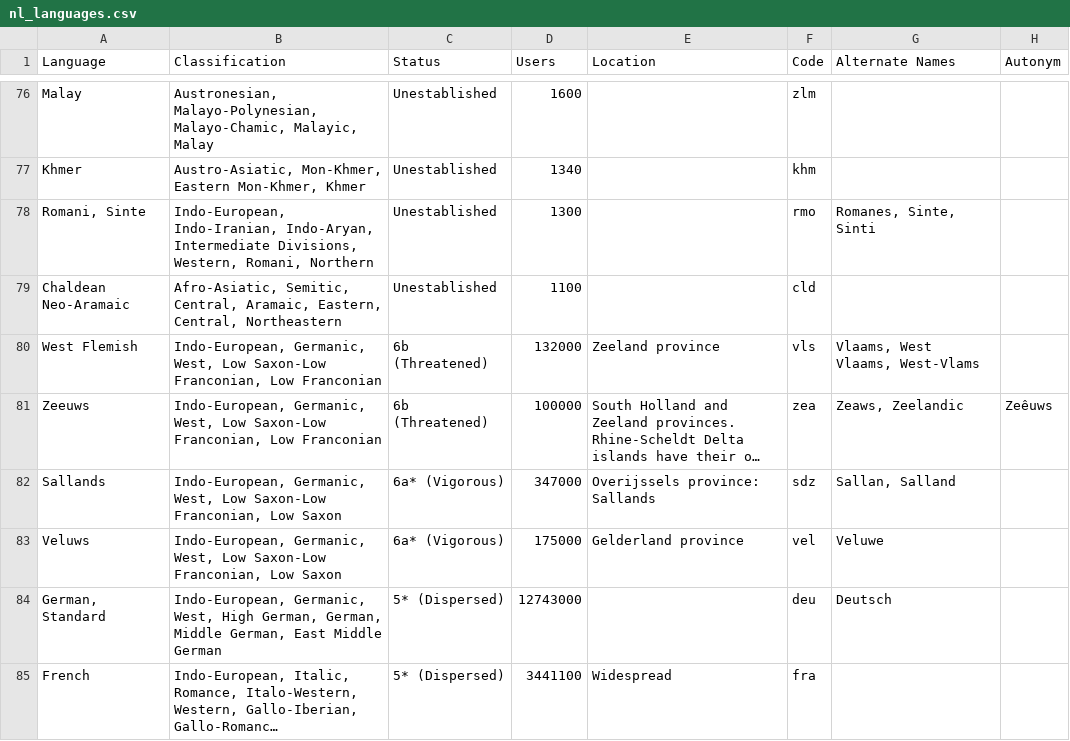
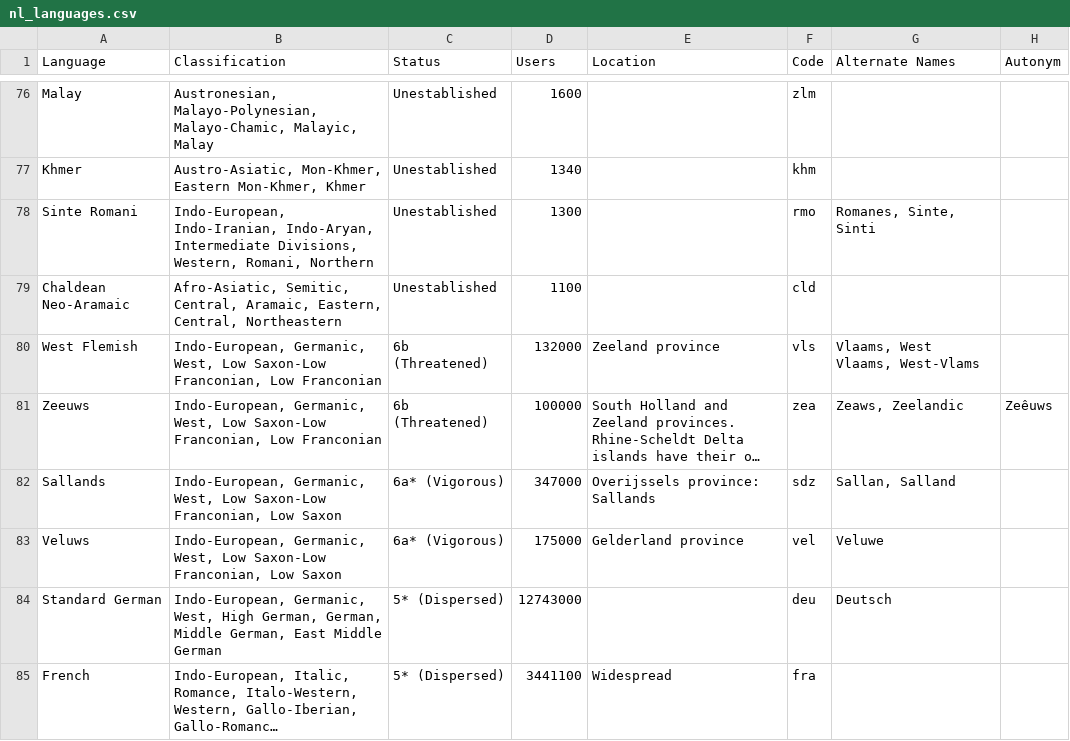
Before and after one commit to theinvisiblelab/invisible-languages, a CSV file: data/nl_languages.csv, drawn as a sheet; only a part is shown, gaps mark what is left out; long unchanged cells end in …; the diff covers the shown part only; the diff names each change by its address in the sheet, - before the commit and + after, or states it on an @@ line.

```diff
--- a/data/nl_languages.csv
+++ b/data/nl_languages.csv
-A78 (Language): Romani, Sinte
+A78 (Language): Sinte Romani
-A84 (Language): German, Standard
+A84 (Language): Standard German
```
Also changed, not shown: 21 edited cells elsewhere in this file, 1 other file.
